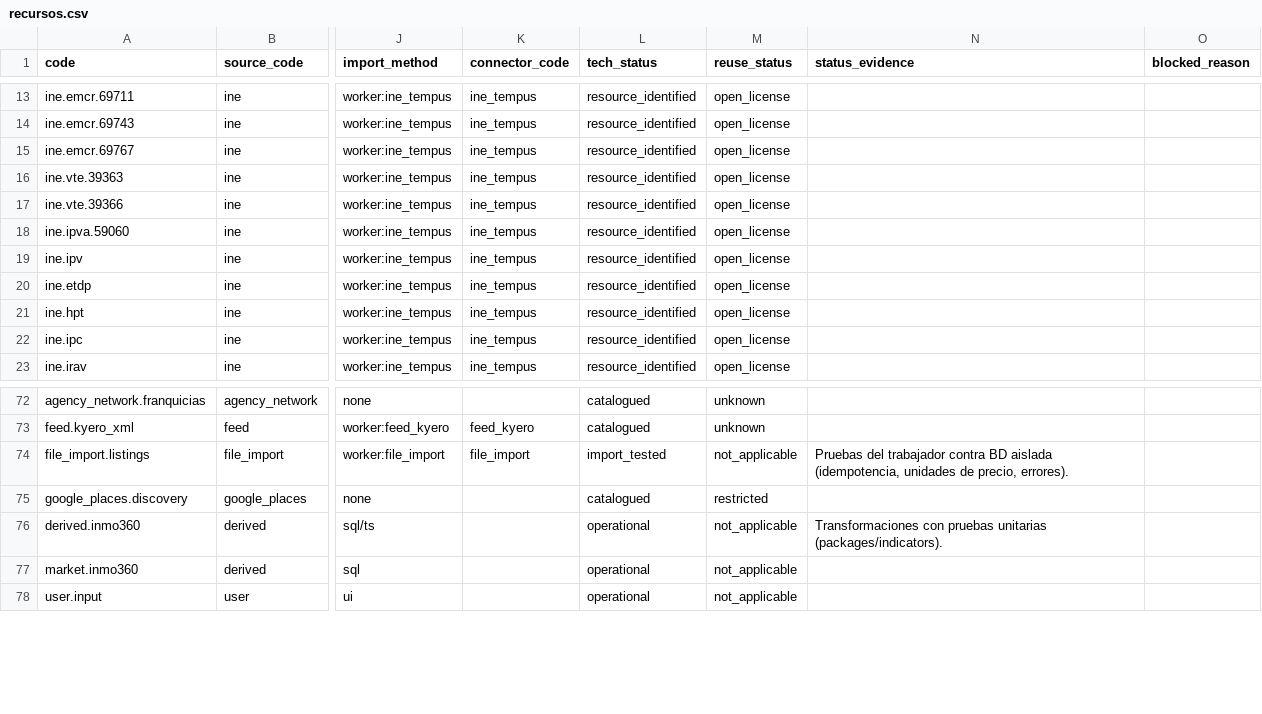
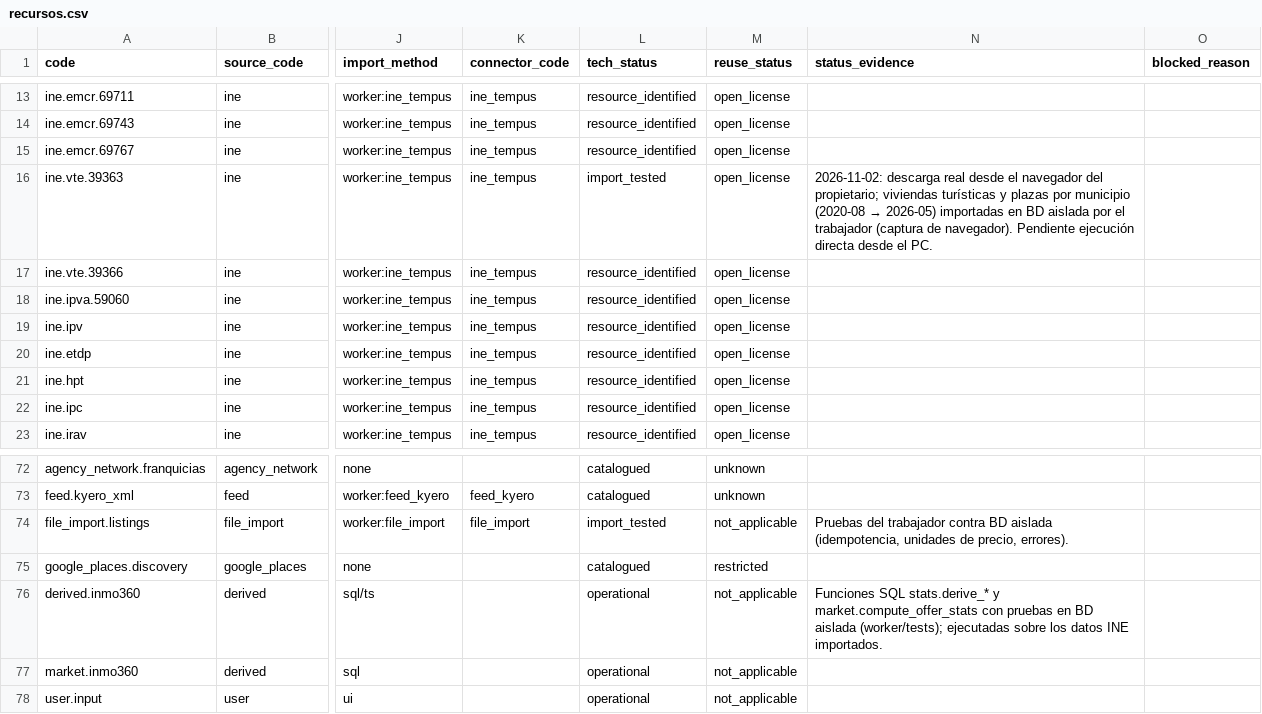
Before and after one commit to gsechevarria/inmo360, a CSV file: catalog/generated/recursos.csv, drawn as a sheet; only a part is shown, gaps mark what is left out; the diff names each change by its address in the sheet, - before the commit and + after, or states it on an @@ line.

```diff
--- a/catalog/generated/recursos.csv
+++ b/catalog/generated/recursos.csv
-L16 (tech_status): resource_identified
+L16 (tech_status): import_tested
@@ N16 (status_evidence): (empty) → 2026-11-02: descarga real desde el navegador del propietario; viviendas turísticas y plazas por municipio (2020-08 → 2026-05) importadas en BD aislada por el trabajador (captura de navegador). Pendiente ejecución directa desde el PC. @@
-N76 (status_evidence): Transformaciones con pruebas unitarias (packages/indicators).
+N76 (status_evidence): Funciones SQL stats.derive_* y market.compute_offer_stats con pruebas en BD aislada (worker/tests); ejecutadas sobre los datos INE importados.
```
Also changed, not shown: catalog/generated/matriz_correspondencias.csv, 5 other files.
